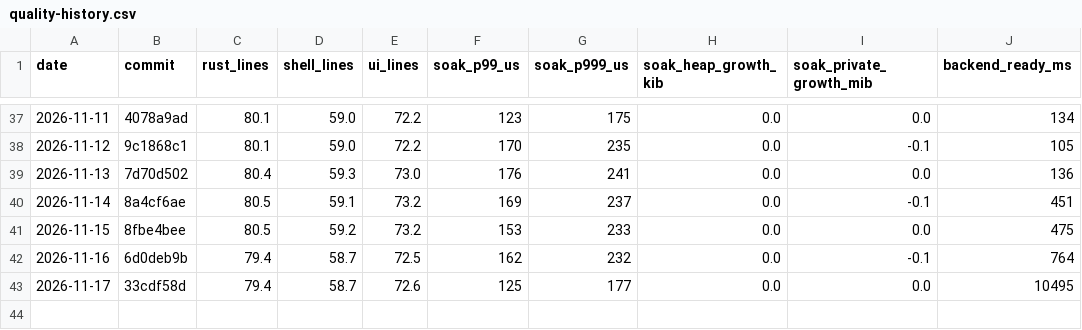
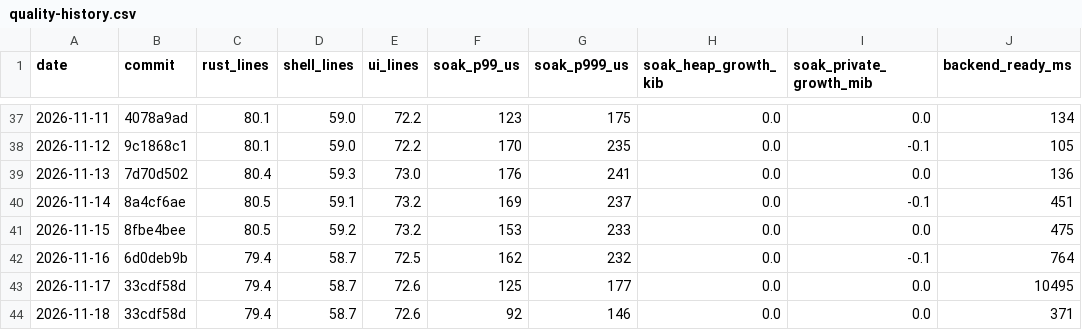
Before and after one commit to MrDesjardins/audiorouter, a CSV file: docs/quality-history.csv, drawn as a sheet; only a part is shown, gaps mark what is left out; the diff names each change by its address in the sheet, - before the commit and + after, or states it on an @@ line.

```diff
--- a/docs/quality-history.csv
+++ b/docs/quality-history.csv
+row 44: 2026-11-18 | 33cdf58d | 79.4 | 58.7 | 72.6 | 92 | 146 | 0.0 | 0.0 | 371
```
Also changed, not shown: 1 other file.
